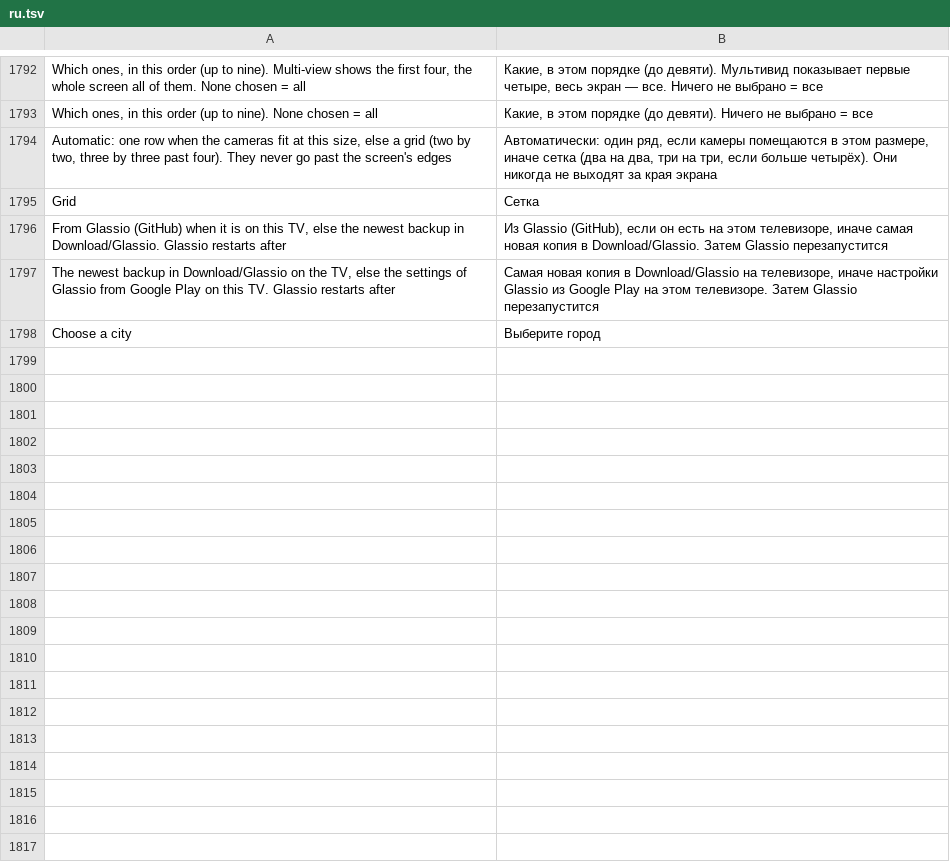
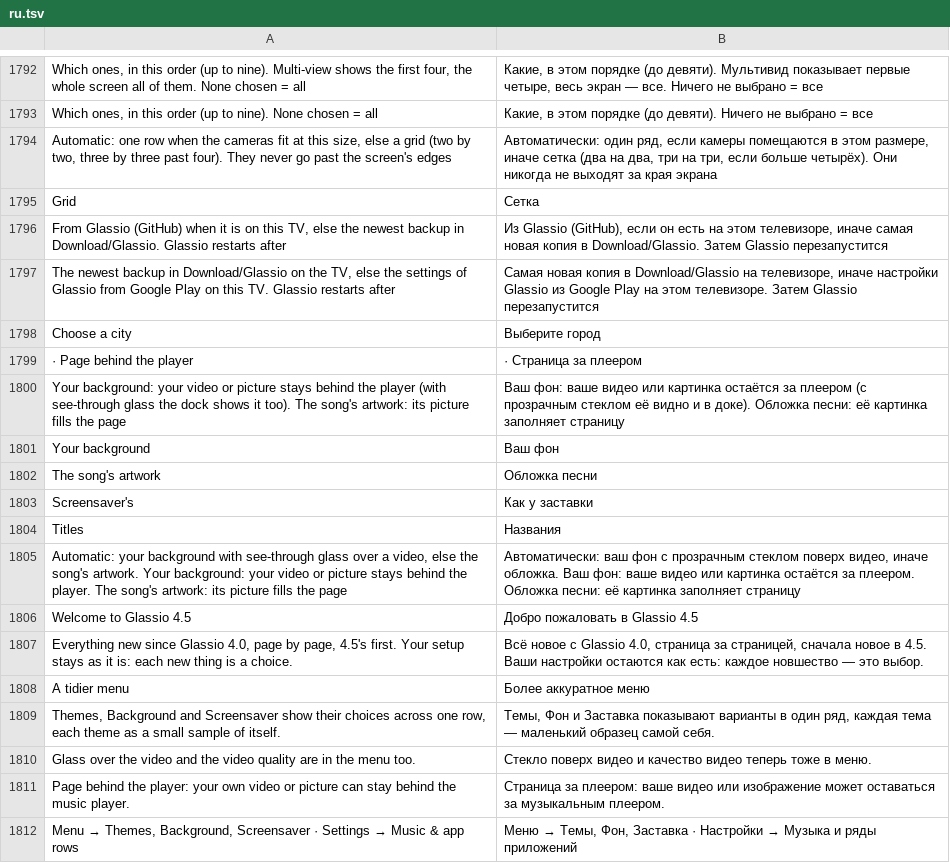
Before and after one commit to mohammadmrh12/glassio, a TSV file: app/src/main/assets/i18n/ru.tsv, drawn as a sheet; only a part is shown, gaps mark what is left out; the diff names each change by its address in the sheet, - before the commit and + after, or states it on an @@ line.

Commit message:
Glassio 4.5.0

```diff
--- a/app/src/main/assets/i18n/ru.tsv
+++ b/app/src/main/assets/i18n/ru.tsv
+row 1799: · Page behind the player | · Страница за плеером
+row 1800: Your background: your video or picture stays behind the player (with see-through glass the dock shows it too). The song's artwork: its picture fills the page | Ваш фон: ваше видео или картинка остаётся за плеером (с прозрачным стеклом её видно и в доке). Обложка песни: её картинка заполняет страницу
+row 1801: Your background | Ваш фон
+row 1802: The song's artwork | Обложка песни
+row 1803: Screensaver's | Как у заставки
+row 1804: Titles | Названия
+row 1805: Automatic: your background with see-through glass over a video, else the song's artwork. Your background: your video or picture stays behind the player. The song's artwork: its picture fills the page | Автоматически: ваш фон с прозрачным стеклом поверх видео, иначе обложка. Ваш фон: ваше видео или картинка остаётся за плеером. Обложка песни: её картинка заполняет страницу
+row 1806: Welcome to Glassio 4.5 | Добро пожаловать в Glassio 4.5
+row 1807: Everything new since Glassio 4.0, page by page, 4.5's first. Your setup stays as it is: each new thing is a choice. | Всё новое с Glassio 4.0, страница за страницей, сначала новое в 4.5. Ваши настройки остаются как есть: каждое новшество — это выбор.
+row 1808: A tidier menu | Более аккуратное меню
+row 1809: Themes, Background and Screensaver show their choices across one row, each theme as a small sample of itself. | Темы, Фон и Заставка показывают варианты в один ряд, каждая тема — маленький образец самой себя.
+row 1810: Glass over the video and the video quality are in the menu too. | Стекло поверх видео и качество видео теперь тоже в меню.
+row 1811: Page behind the player: your own video or picture can stay behind the music player. | Страница за плеером: ваше видео или изображение может оставаться за музыкальным плеером.
+row 1812: Menu → Themes, Background, Screensaver · Settings → Music & app rows | Меню → Темы, Фон, Заставка · Настройки → Музыка и ряды приложений
```
Also changed, not shown: app/src/main/assets/i18n/ar.tsv, app/src/main/assets/i18n/es.tsv, 26 other files.
